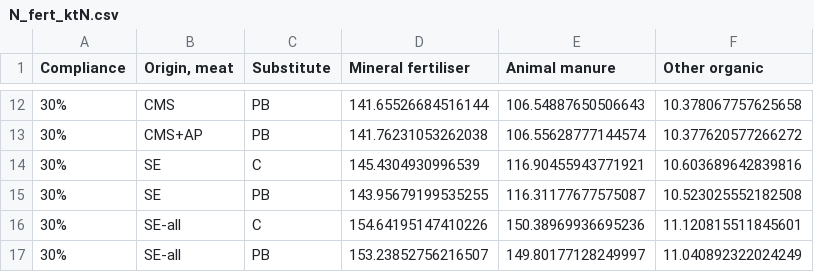
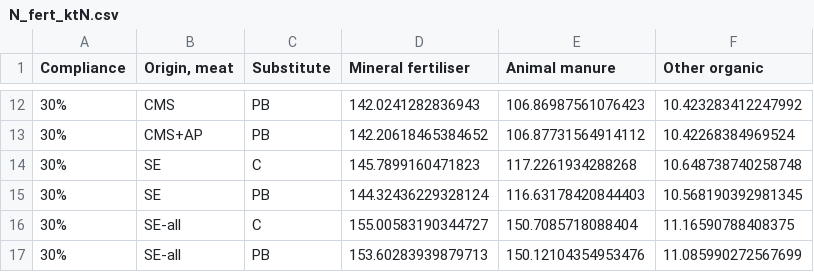
Before and after one commit to SLU-foodsystems/CIBUSmod-SLV2025, a CSV file: output/N_fert_ktN.csv, drawn as a sheet; only a part is shown, gaps mark what is left out; the diff covers the shown part only; the diff names each change by its address in the sheet, - before the commit and + after, or states it on an @@ line.

```diff
--- a/output/N_fert_ktN.csv
+++ b/output/N_fert_ktN.csv
-D12 (Mineral fertiliser): 141.65526684516144
+D12 (Mineral fertiliser): 142.0241282836943
-E12 (Animal manure): 106.54887650506643
+E12 (Animal manure): 106.86987561076423
-F12 (Other organic): 10.378067757625658
+F12 (Other organic): 10.423283412247992
-D13 (Mineral fertiliser): 141.76231053262038
+D13 (Mineral fertiliser): 142.20618465384652
-E13 (Animal manure): 106.55628777144574
+E13 (Animal manure): 106.87731564914112
-F13 (Other organic): 10.377620577266272
+F13 (Other organic): 10.42268384969524
-D14 (Mineral fertiliser): 145.4304930996539
+D14 (Mineral fertiliser): 145.7899160471823
-E14 (Animal manure): 116.90455943771921
+E14 (Animal manure): 117.2261934288268
-F14 (Other organic): 10.603689642839816
+F14 (Other organic): 10.648738740258748
-D15 (Mineral fertiliser): 143.95679199535255
+D15 (Mineral fertiliser): 144.32436229328124
-E15 (Animal manure): 116.31177677575087
+E15 (Animal manure): 116.63178420844403
-F15 (Other organic): 10.523025552182508
+F15 (Other organic): 10.568190392981345
-D16 (Mineral fertiliser): 154.64195147410226
+D16 (Mineral fertiliser): 155.00583190344727
-E16 (Animal manure): 150.38969936695236
+E16 (Animal manure): 150.7085718088404
-F16 (Other organic): 11.120815511845601
+F16 (Other organic): 11.16590788408375
-D17 (Mineral fertiliser): 153.23852756216507
+D17 (Mineral fertiliser): 153.60283939879713
-E17 (Animal manure): 149.80177128249997
+E17 (Animal manure): 150.12104354953476
-F17 (Other organic): 11.040892322024249
+F17 (Other organic): 11.085990272567699
```
Also changed, not shown: 30 edited cells elsewhere in this file, output/LSU_million.csv, output/LUC_Swe_MtCO2.csv, 18 other files.
